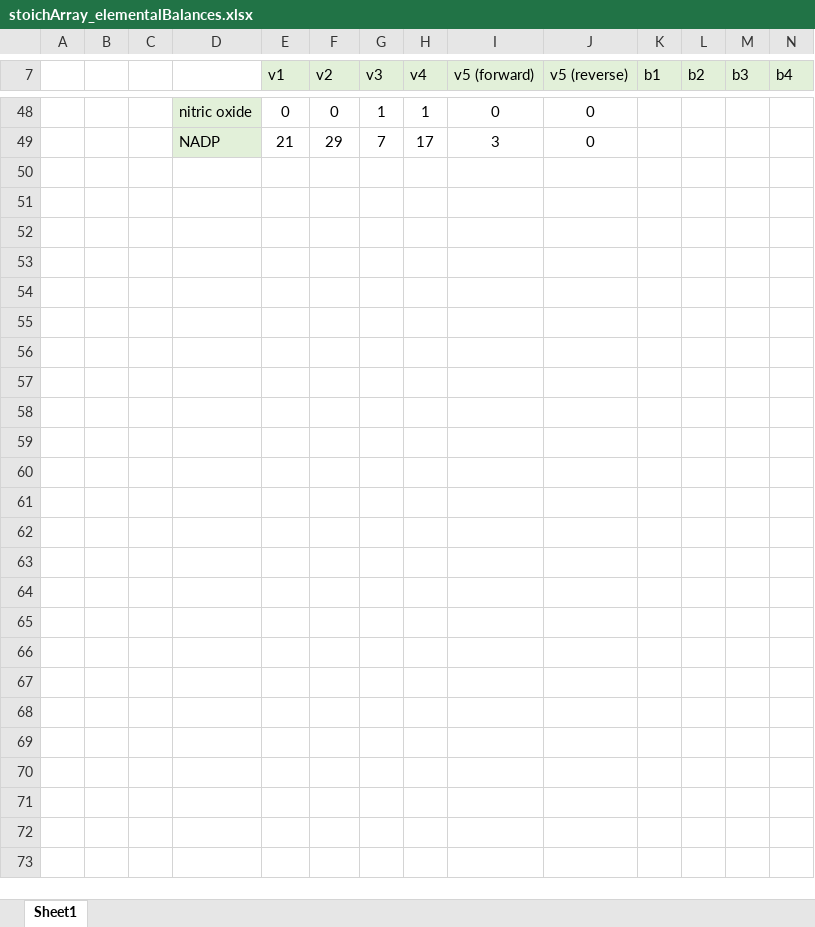
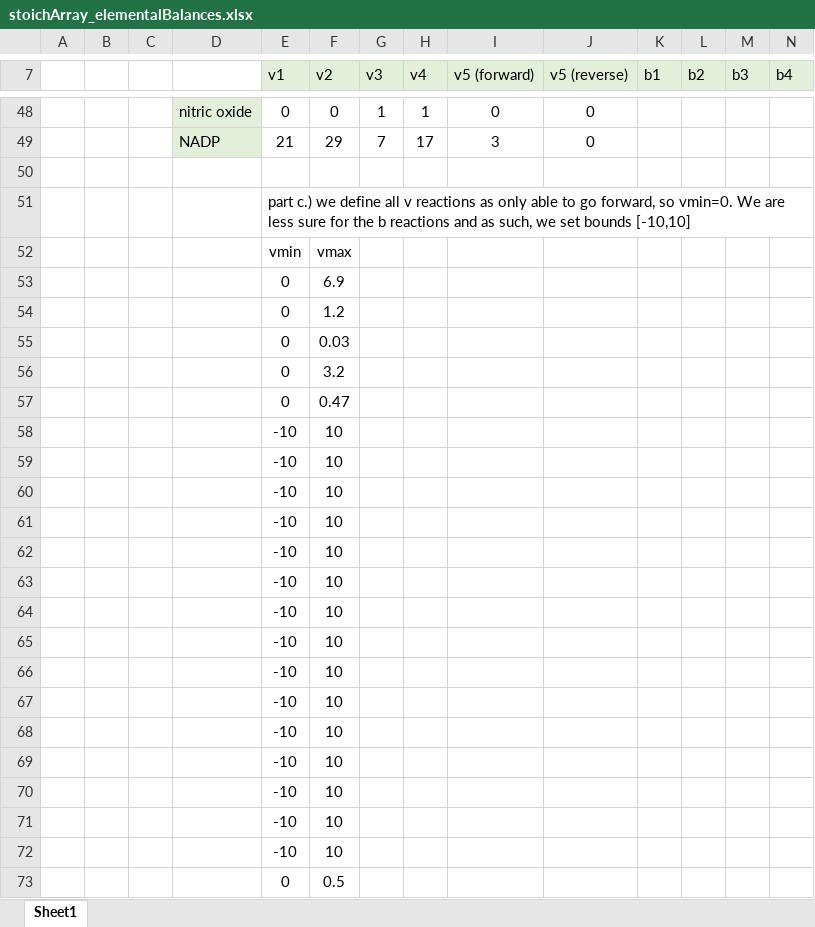
Before and after one commit to gbatsimm/CHEME_5440_PS3, an Excel workbook: stoichArray_elementalBalances.xlsx, sheet Sheet1, drawn as a sheet; only a part is shown, gaps mark what is left out; values as stored, in another font and other column widths than the file's, no borders; conditional formats not drawn; rows hold the shown columns only; the diff names each change by its address in the sheet, - before the commit and + after, or states it on an @@ line.

```diff
--- a/stoichArray_elementalBalances.xlsx (sheet Sheet1)
+++ b/stoichArray_elementalBalances.xlsx (sheet Sheet1)
+row 50: (empty)
+row 51:  |  |  |  | part c.) we define all v reactions as only able to go forward, so vmin=0. We are less sure for the b reactions and as such, we set bounds [-10,10]
+row 52:  |  |  |  | vmin | vmax
+row 53:  |  |  |  | 0 | 6.9
+row 54:  |  |  |  | 0 | 1.2
+row 55:  |  |  |  | 0 | 0.03
+row 56:  |  |  |  | 0 | 3.2
+row 57:  |  |  |  | 0 | 0.47
+row 58:  |  |  |  | -10 | 10
+row 59:  |  |  |  | -10 | 10
+row 60:  |  |  |  | -10 | 10
+row 61:  |  |  |  | -10 | 10
+row 62:  |  |  |  | -10 | 10
+row 63:  |  |  |  | -10 | 10
+row 64:  |  |  |  | -10 | 10
+row 65:  |  |  |  | -10 | 10
+row 66:  |  |  |  | -10 | 10
+row 67:  |  |  |  | -10 | 10
+row 68:  |  |  |  | -10 | 10
+row 69:  |  |  |  | -10 | 10
+row 70:  |  |  |  | -10 | 10
+row 71:  |  |  |  | -10 | 10
+row 72:  |  |  |  | -10 | 10
+row 73:  |  |  |  | 0 | 0.5
```
Also changed, not shown: 3 other files.
